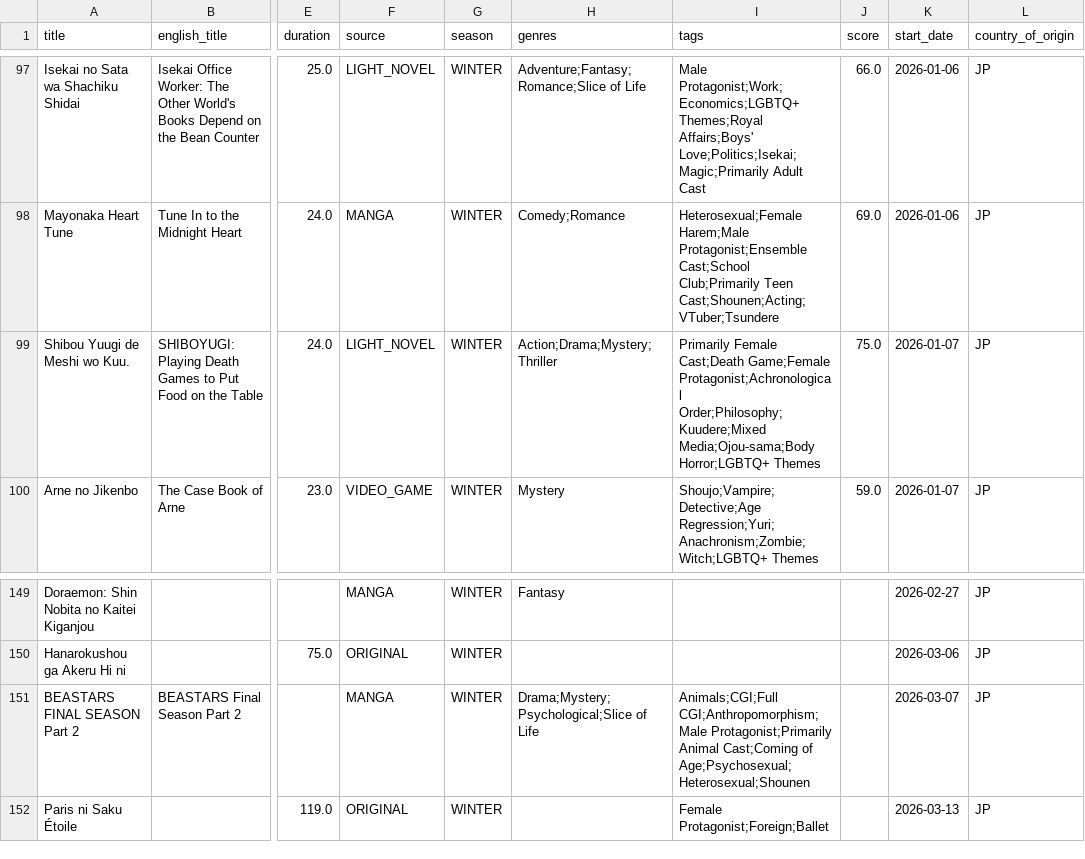
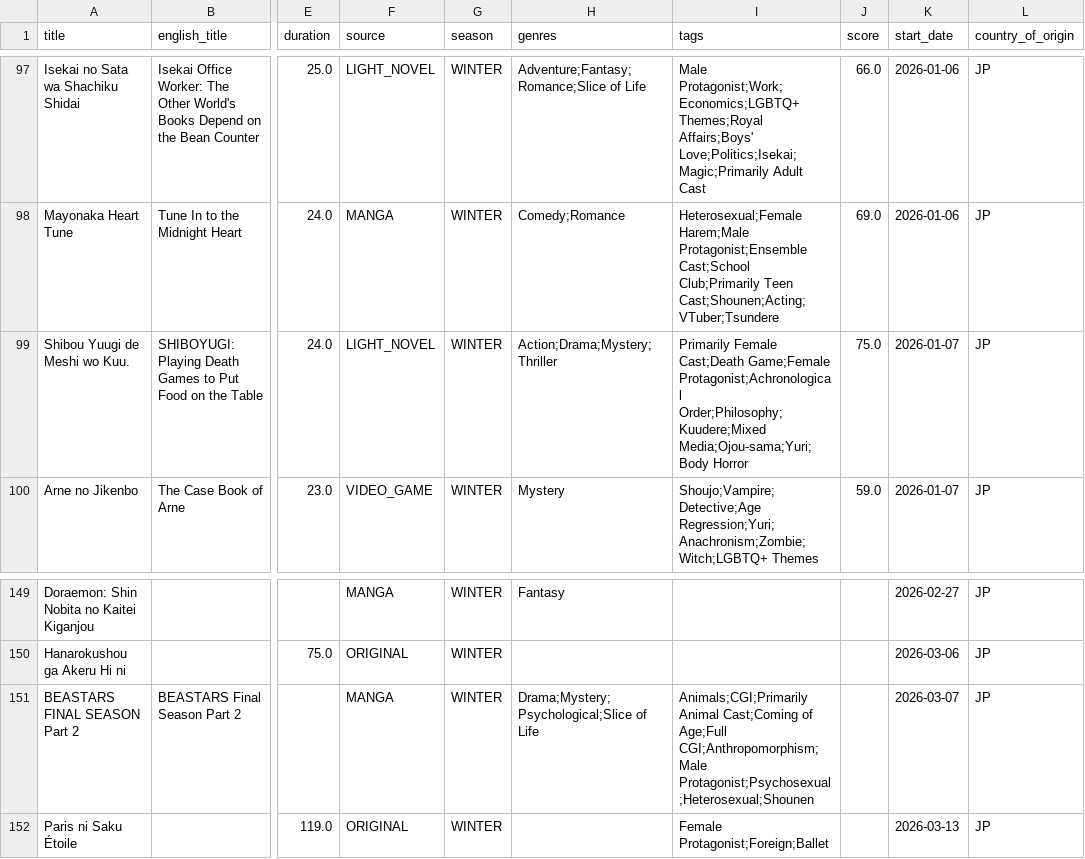
Before and after one commit to Andres-pixel35/Anime-dashboard, a CSV file: data/modified/airing_anime_M.csv, drawn as a sheet; only a part is shown, gaps mark what is left out; the diff covers the shown part only; the diff names each change by its address in the sheet, - before the commit and + after, or states it on an @@ line.

```diff
--- a/data/modified/airing_anime_M.csv
+++ b/data/modified/airing_anime_M.csv
-I99 (tags): …Protagonist;Achronological Order;Philosophy;Kuudere;Mixed Media;Ojou-sama;Body Horror;LGBTQ+ Themes
+I99 (tags): …Protagonist;Achronological Order;Philosophy;Kuudere;Mixed Media;Ojou-sama;Yuri;Body Horror
-I151 (tags): Animals;CGI;Full CGI;Anthropomorphism;Male Protagonist;Primarily Animal Cast;Coming of Age;Psychosexual;Heterosexual;Shounen
+I151 (tags): Animals;CGI;Primarily Animal Cast;Coming of Age;Full CGI;Anthropomorphism;Male Protagonist;Psychosexual;Heterosexual;Shounen
```
Also changed, not shown: 4 added rows, 4 removed rows, 6 moved rows and 10 edited cells elsewhere in this file, data/original/airing_anime.csv, 1 other file.
